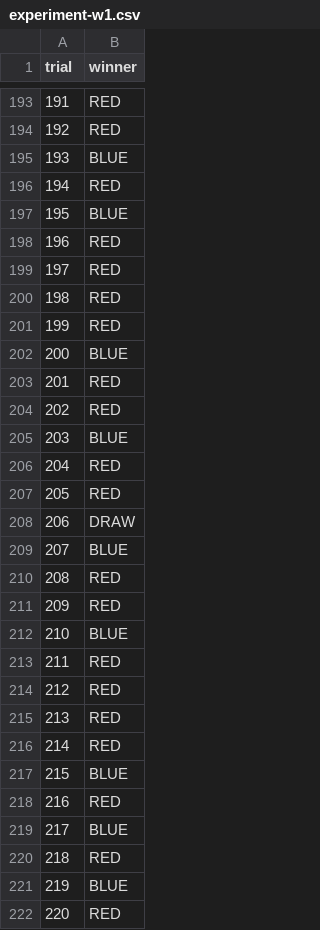
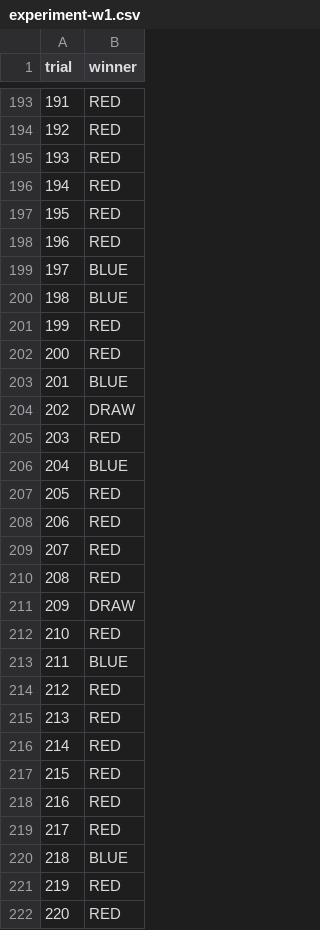
Before and after one commit to GrapesGoober/flanker, a CSV file: scripts/experiment_results/experiment-w1.csv, drawn as a sheet; only a part is shown, gaps mark what is left out; the diff covers the shown part only.

Commit message:
#172 update waypoints and results with better peeking case

```diff
--- a/scripts/experiment_results/experiment-w1.csv
+++ b/scripts/experiment_results/experiment-w1.csv
@@ -194,21 +194,21 @@ trial,winner
 192,RED
-193,BLUE
+193,RED
 194,RED
-195,BLUE
+195,RED
 196,RED
-197,RED
-198,RED
+197,BLUE
+198,BLUE
 199,RED
-200,BLUE
-201,RED
-202,RED
-203,BLUE
-204,RED
+200,RED
+201,BLUE
+202,DRAW
+203,RED
+204,BLUE
 205,RED
-206,DRAW
-207,BLUE
+206,RED
+207,RED
 208,RED
-209,RED
-210,BLUE
-211,RED
+209,DRAW
+210,RED
+211,BLUE
 212,RED
@@ -216,7 +216,7 @@ trial,winner
 214,RED
-215,BLUE
+215,RED
 216,RED
-217,BLUE
-218,RED
-219,BLUE
+217,RED
+218,BLUE
+219,RED
 220,RED
```
Also changed, not shown: 123 edited cells elsewhere in this file, 3 other files.
